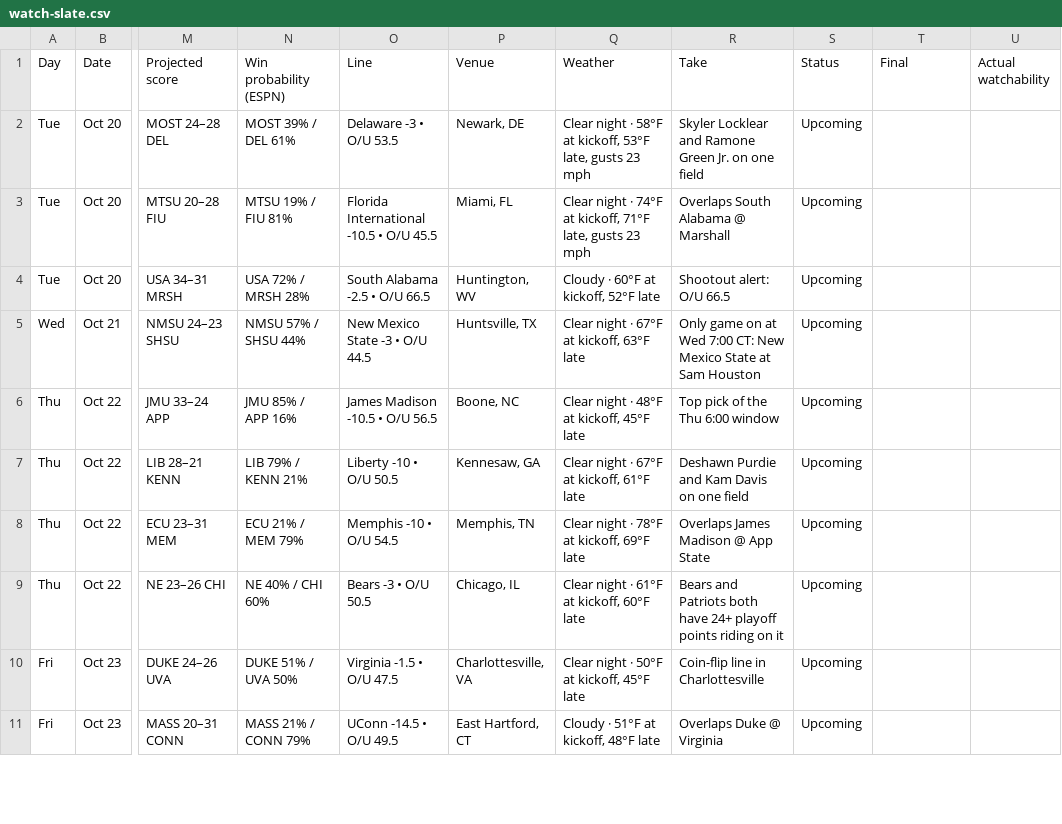
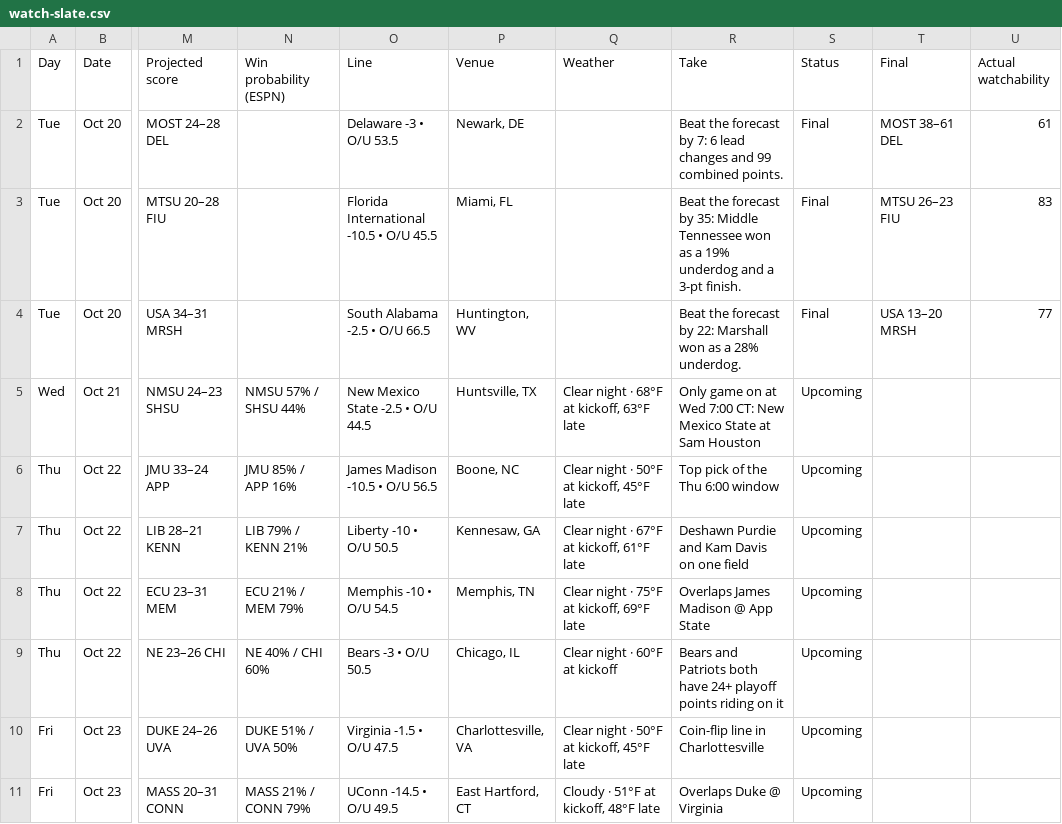
Before and after one commit to denegrijustin/football-watchability, a CSV file: public/exports/watch-slate.csv, drawn as a sheet; only a part is shown, gaps mark what is left out; the diff covers the shown part only; the diff names each change by its address in the sheet, - before the commit and + after, or states it on an @@ line.

```diff
--- a/public/exports/watch-slate.csv
+++ b/public/exports/watch-slate.csv
-N2 (Win probability (ESPN)): MOST 39% / DEL 61%
+N2 (Win probability (ESPN)): (empty)
-Q2 (Weather): Clear night · 58°F at kickoff, 53°F late, gusts 23 mph
+Q2 (Weather): (empty)
-R2 (Take): Skyler Locklear and Ramone Green Jr. on one field
+R2 (Take): Beat the forecast by 7: 6 lead changes and 99 combined points.
-S2:S4 (Status): Upcoming
+S2:S4 (Status): Final
-T2 (Final): (empty)
+T2 (Final): MOST 38–61 DEL
-U2 (Actual watchability): (empty)
+U2 (Actual watchability): 61
-N3 (Win probability (ESPN)): MTSU 19% / FIU 81%
+N3 (Win probability (ESPN)): (empty)
-Q3 (Weather): Clear night · 74°F at kickoff, 71°F late, gusts 23 mph
+Q3 (Weather): (empty)
-R3 (Take): Overlaps South Alabama @ Marshall
+R3 (Take): Beat the forecast by 35: Middle Tennessee won as a 19% underdog and a 3-pt finish.
-T3 (Final): (empty)
+T3 (Final): MTSU 26–23 FIU
-U3 (Actual watchability): (empty)
+U3 (Actual watchability): 83
-N4 (Win probability (ESPN)): USA 72% / MRSH 28%
+N4 (Win probability (ESPN)): (empty)
-Q4 (Weather): Cloudy · 60°F at kickoff, 52°F late
+Q4 (Weather): (empty)
-R4 (Take): Shootout alert: O/U 66.5
+R4 (Take): Beat the forecast by 22: Marshall won as a 28% underdog.
-T4 (Final): (empty)
+T4 (Final): USA 13–20 MRSH
-U4 (Actual watchability): (empty)
+U4 (Actual watchability): 77
-O5 (Line): New Mexico State -3 • O/U 44.5
+O5 (Line): New Mexico State -2.5 • O/U 44.5
-Q5 (Weather): Clear night · 67°F at kickoff, 63°F late
+Q5 (Weather): Clear night · 68°F at kickoff, 63°F late
-Q6 (Weather): Clear night · 48°F at kickoff, 45°F late
+Q6 (Weather): Clear night · 50°F at kickoff, 45°F late
-Q8 (Weather): Clear night · 78°F at kickoff, 69°F late
+Q8 (Weather): Clear night · 75°F at kickoff, 69°F late
-Q9 (Weather): Clear night · 61°F at kickoff, 60°F late
+Q9 (Weather): Clear night · 60°F at kickoff
```
Also changed, not shown: 55 edited cells elsewhere in this file, 12 other files.
